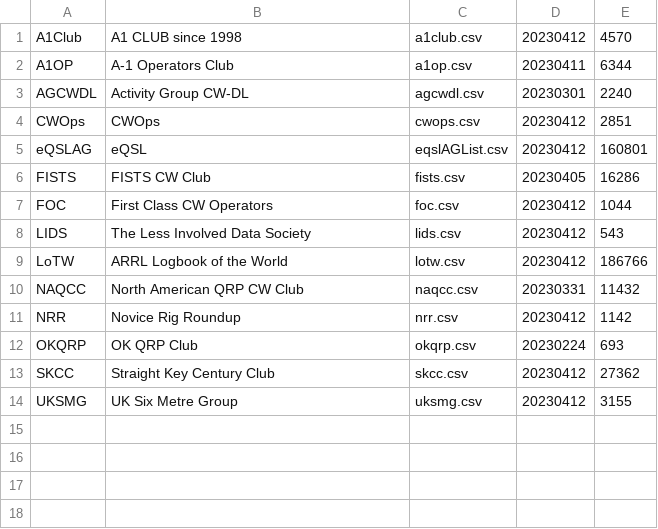
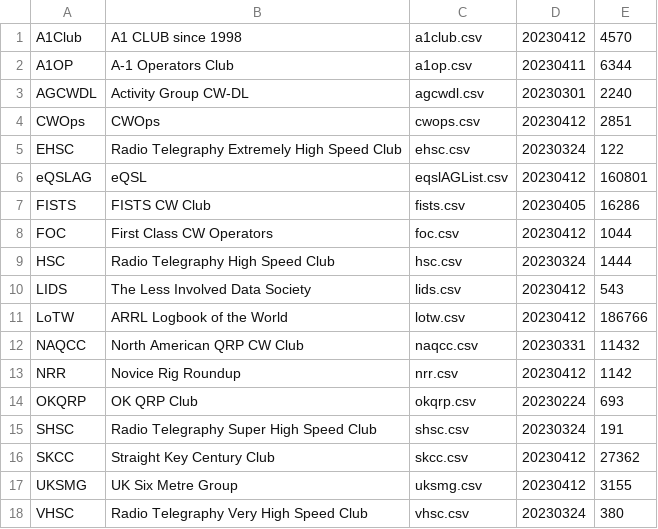
Before and after one commit to foldynl/hamradio-membeship-lists, a CSV file: lists/content.csv, drawn as a sheet; the diff names each change by its address in the sheet, - before the commit and + after, or states it on an @@ line.

Commit message:
Added HSC and [V|S|E] lists

```diff
--- a/lists/content.csv
+++ b/lists/content.csv
+row 5: EHSC | Radio Telegraphy Extremely High Speed Club | ehsc.csv | 20230324 | 122
+row 9: HSC | Radio Telegraphy High Speed Club | hsc.csv | 20230324 | 1444
+row 15: SHSC | Radio Telegraphy Super High Speed Club | shsc.csv | 20230324 | 191
+row 18: VHSC | Radio Telegraphy Very High Speed Club | vhsc.csv | 20230324 | 380
```
Also changed, not shown: 4 other files.
